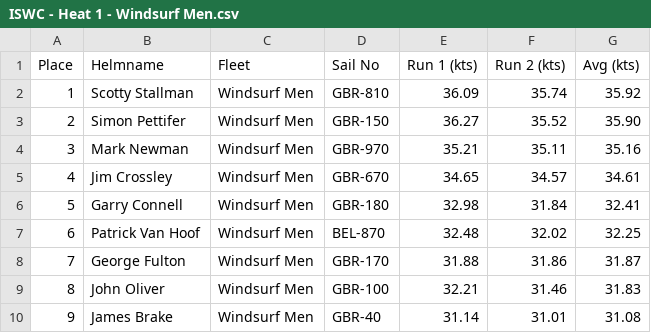
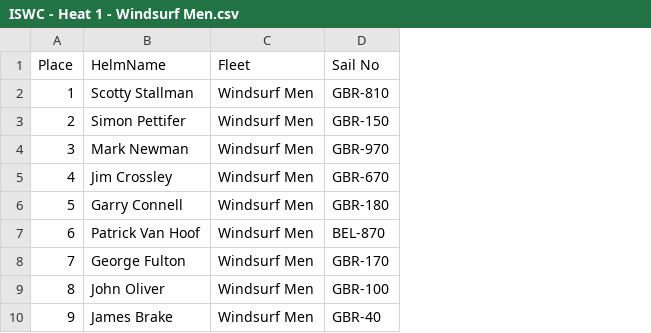
Before and after one commit to Logiqx/wst-results, a CSV file: events/2023/sailwave/20231013/ISWC - Heat 1 - Windsurf Men.csv, drawn as a sheet; only a part is shown; the diff names each change by its address in the sheet, - before the commit and + after, or states it on an @@ line.

Commit message:
Remove speeds from Sailwave files

```diff
--- a/events/2023/sailwave/20231013/ISWC - Heat 1 - Windsurf Men.csv
+++ b/events/2023/sailwave/20231013/ISWC - Heat 1 - Windsurf Men.csv
-column E (Run 1 (kts)), rows 2-10: 36.09 | 36.27 | 35.21 | 34.65 | 32.98 | 32.48 | 31.88 | 32.21 | 31.14
-column F (Run 2 (kts)), rows 2-10: 35.74 | 35.52 | 35.11 | 34.57 | 31.84 | 32.02 | 31.86 | 31.46 | 31.01
-column G (Avg (kts)), rows 2-10: 35.92 | 35.90 | 35.16 | 34.61 | 32.41 | 32.25 | 31.87 | 31.83 | 31.08
-B1: Helmname
+B1: HelmName
```
Also changed, not shown: events/2023/sailwave/20231011/ISWC - Heat 1 - Windsurf Men.csv, events/2023/sailwave/20231011/ISWC - Heat 2 - Windfoil Open.csv, 31 other files.
